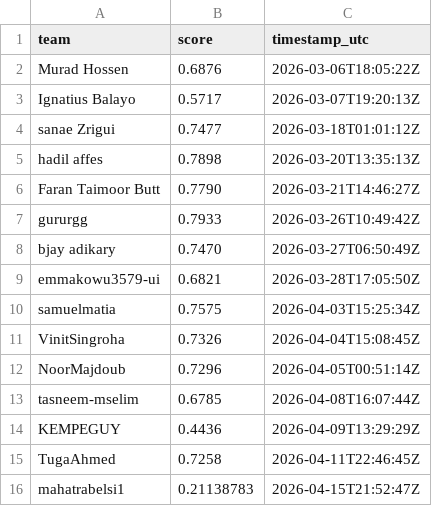
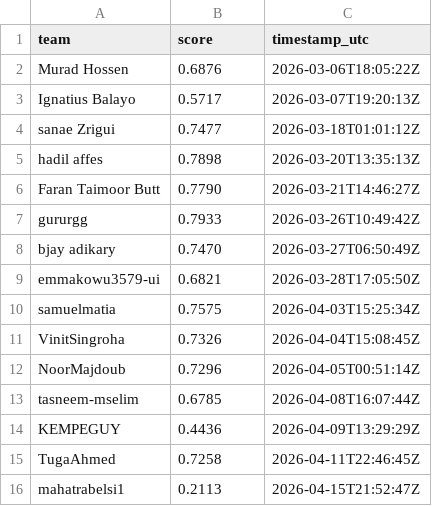
Before and after one commit to El-Ikram/OctoNode_Cup, a CSV file: docs/leaderboard.csv, drawn as a sheet.

Commit message:
Update leaderboard.csv

```diff
--- a/docs/leaderboard.csv
+++ b/docs/leaderboard.csv
@@ -15,2 +15,2 @@ KEMPEGUY,0.4436,2026-04-09T13:29:29Z
 TugaAhmed,0.7258,2026-04-11T22:46:45Z
-mahatrabelsi1,0.21138783,2026-04-15T21:52:47Z
+mahatrabelsi1,0.2113,2026-04-15T21:52:47Z
```
